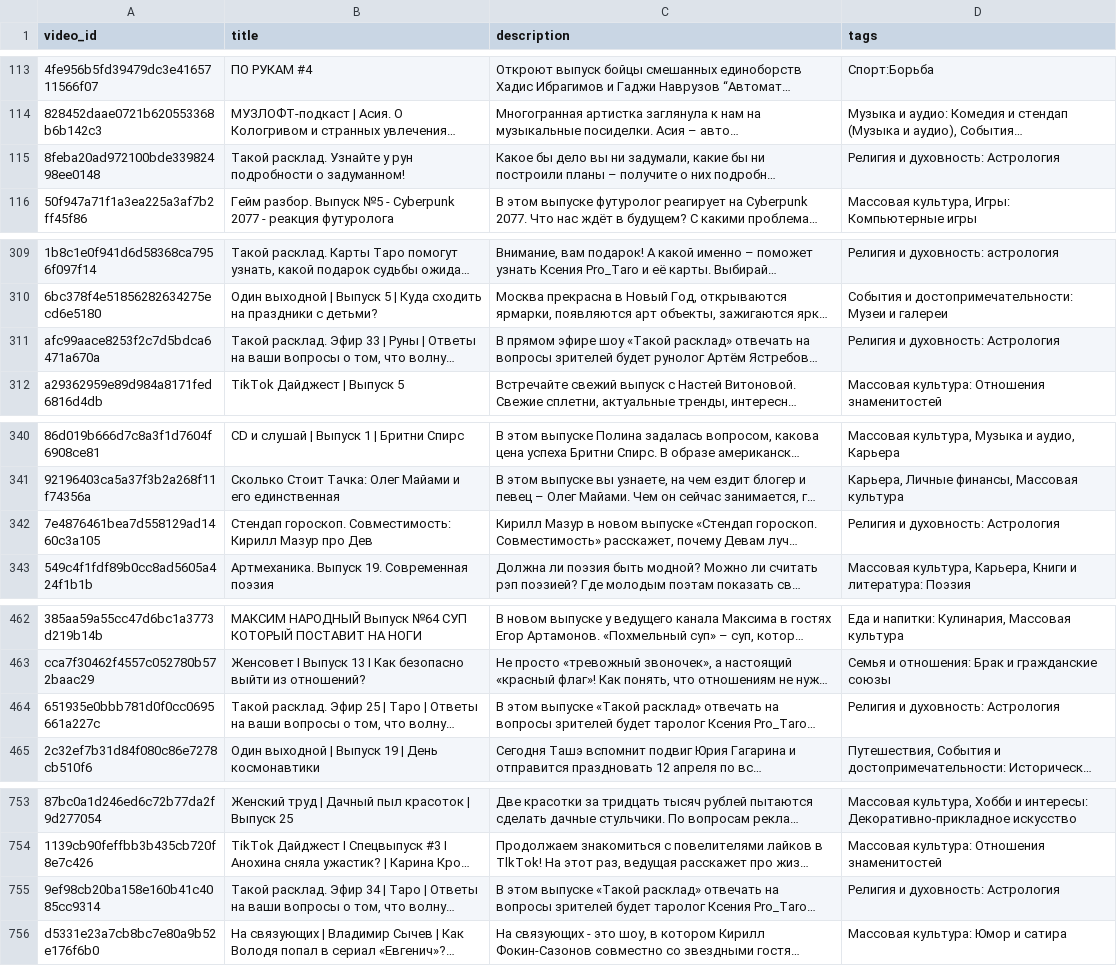
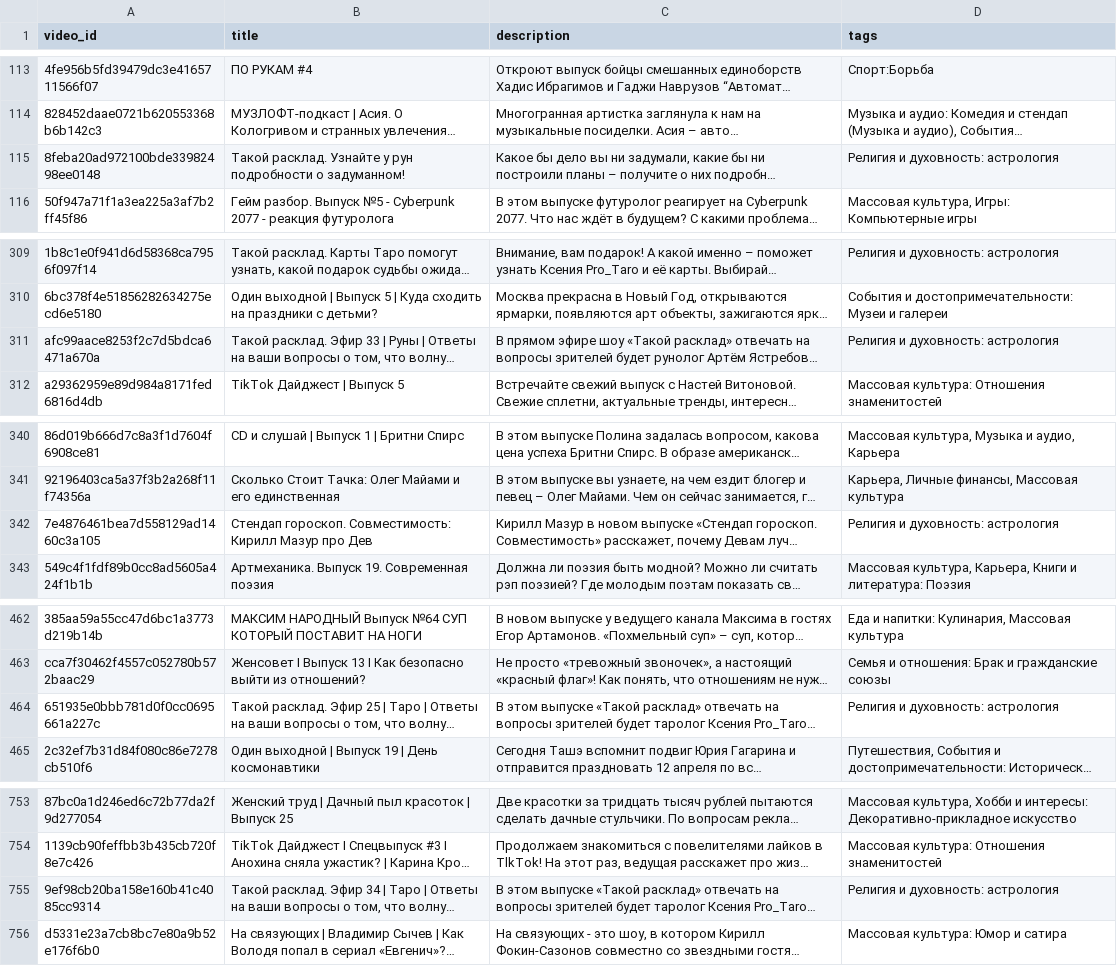
Before and after one commit to banzai-team/video-tagger, a CSV file: data/split/train.csv, drawn as a sheet; only a part is shown, gaps mark what is left out; long unchanged cells end in …; the diff names each change by its address in the sheet, - before the commit and + after, or states it on an @@ line.

```diff
--- a/data/split/train.csv
+++ b/data/split/train.csv
-D115 (tags): Религия и духовность: Астрология
+D115 (tags): Религия и духовность: астрология
-D311 (tags): Религия и духовность: Астрология
+D311 (tags): Религия и духовность: астрология
-D342 (tags): Религия и духовность: Астрология
+D342 (tags): Религия и духовность: астрология
-D464 (tags): Религия и духовность: Астрология
+D464 (tags): Религия и духовность: астрология
-D755 (tags): Религия и духовность: Астрология
+D755 (tags): Религия и духовность: астрология
```
Also changed, not shown: data/data_prep/filtered_taxonomy.csv, data/split/val.csv, 9 other files.
